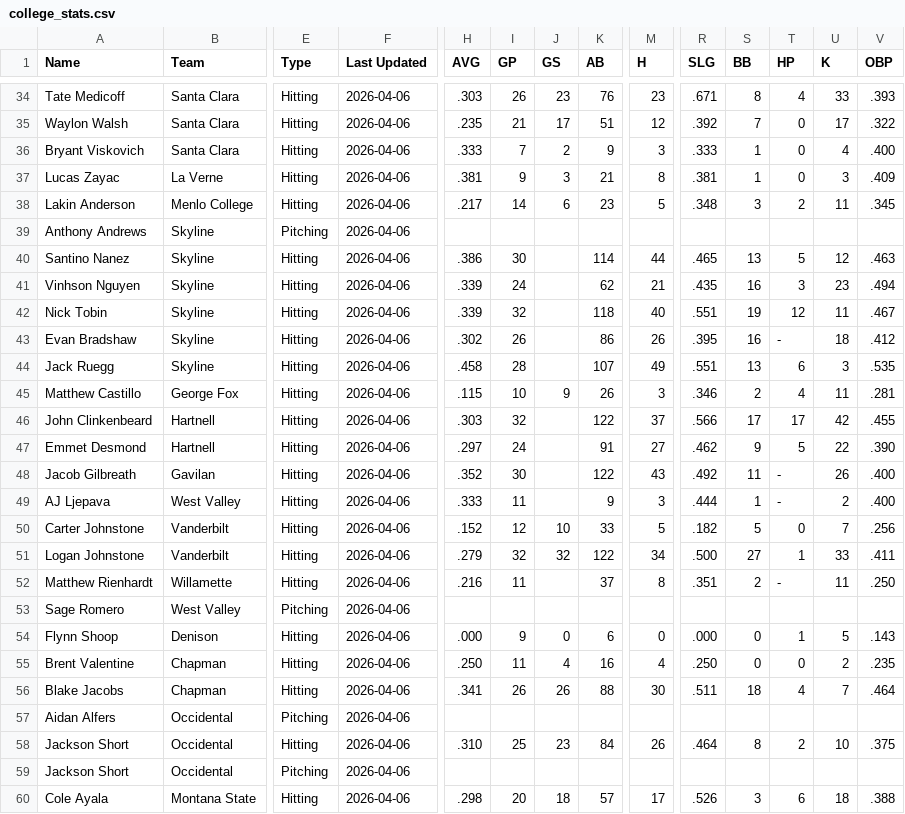
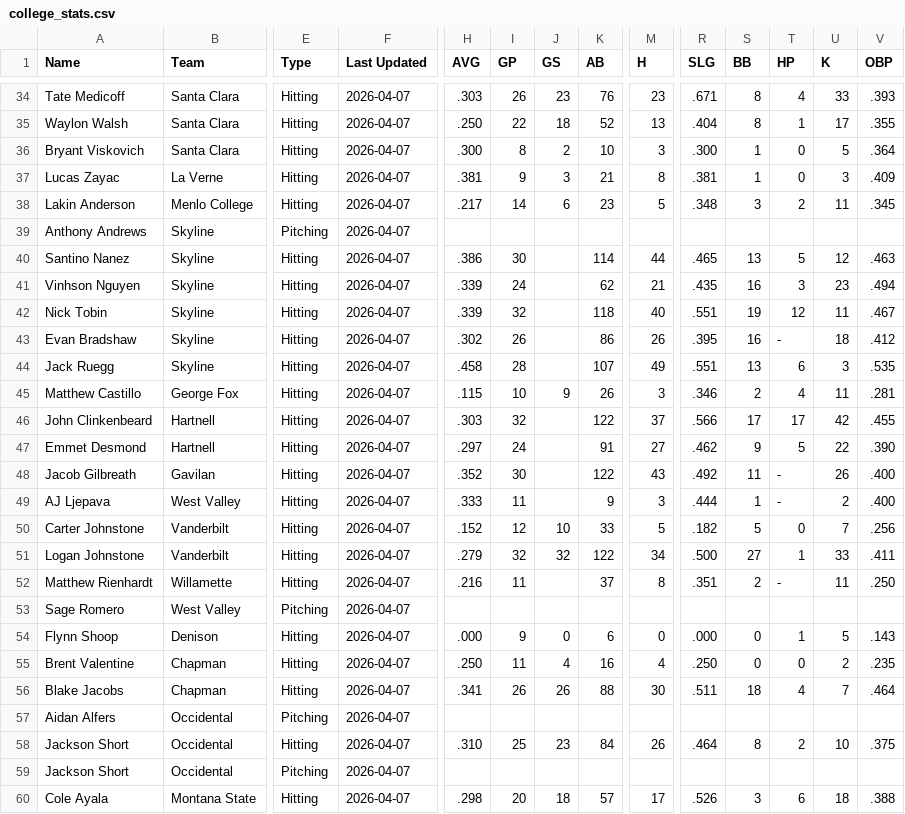
Before and after one commit to krojko24/ccb-alumni-tracker, a CSV file: college_stats.csv, drawn as a sheet; only a part is shown, gaps mark what is left out; the diff covers the shown part only; the diff names each change by its address in the sheet, - before the commit and + after, or states it on an @@ line.

```diff
--- a/college_stats.csv
+++ b/college_stats.csv
-F34:F60 (Last Updated): 2026-04-06
+F34:F60 (Last Updated): 2026-04-07
-H35 (AVG): .235
+H35 (AVG): .250
-I35 (GP): 21
+I35 (GP): 22
-J35 (GS): 17
+J35 (GS): 18
-K35 (AB): 51
+K35 (AB): 52
-M35 (H): 12
+M35 (H): 13
-R35 (SLG): .392
+R35 (SLG): .404
-S35 (BB): 7
+S35 (BB): 8
-T35 (HP): 0
+T35 (HP): 1
-V35 (OBP): .322
+V35 (OBP): .355
-H36 (AVG): .333
+H36 (AVG): .300
-I36 (GP): 7
+I36 (GP): 8
-K36 (AB): 9
+K36 (AB): 10
-R36 (SLG): .333
+R36 (SLG): .300
-U36 (K): 4
+U36 (K): 5
-V36 (OBP): .400
+V36 (OBP): .364
```
Also changed, not shown: 120 edited cells elsewhere in this file.
